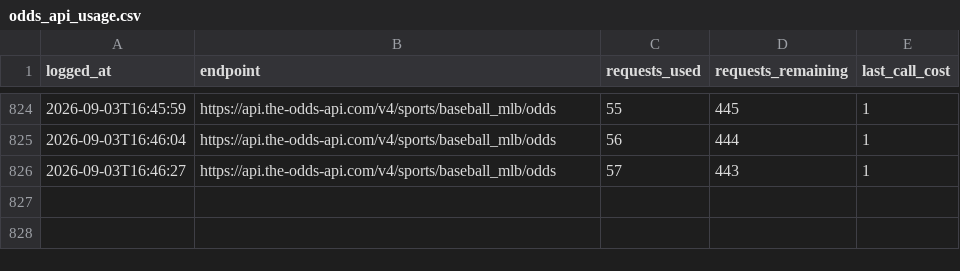
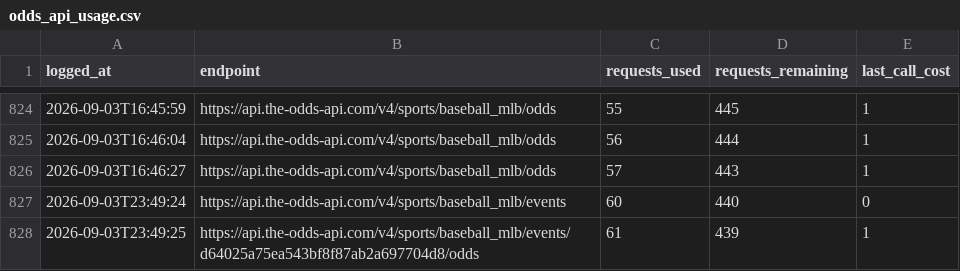
Before and after one commit to jackgoad05-afk/mlb-k-props, a CSV file: output/odds_api_usage.csv, drawn as a sheet; only a part is shown, gaps mark what is left out.

```diff
--- a/output/odds_api_usage.csv
+++ b/output/odds_api_usage.csv
@@ -826 +826,3 @@ logged_at,endpoint,requests_used,requests_remaining,last_call_cost
 2026-09-03T16:46:27,https://api.the-odds-api.com/v4/sports/baseball_mlb/odds,57,443,1
+2026-09-03T23:49:24,https://api.the-odds-api.com/v4/sports/baseball_mlb/events,60,440,0
+2026-09-03T23:49:25,https://api.the-odds-api.com/v4/sports/baseball_mlb/events/d64025a75ea543bf8f87ab2a697704d8/odds,61,439,1
```
Also changed, not shown: output/ks_paper_ledger.csv.
